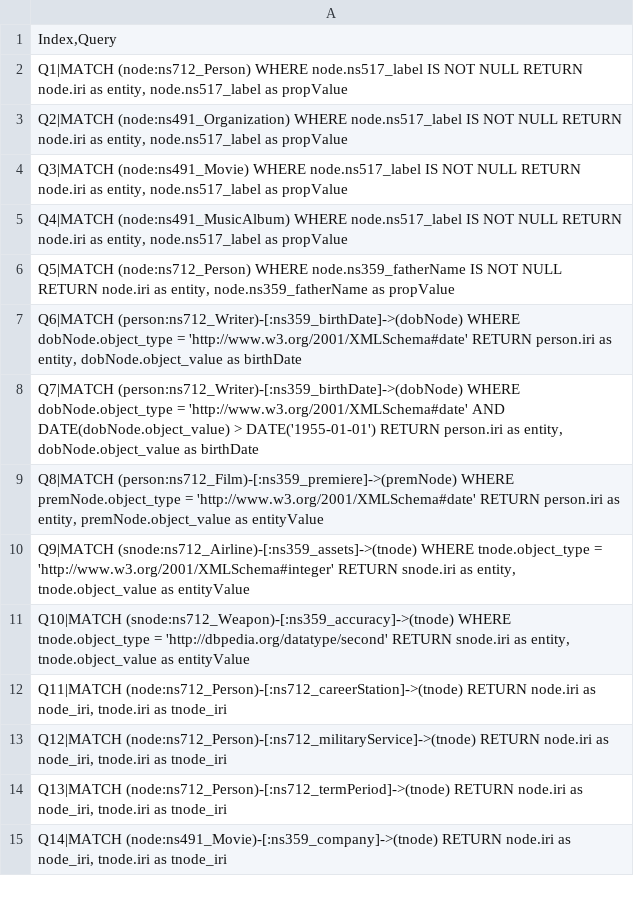
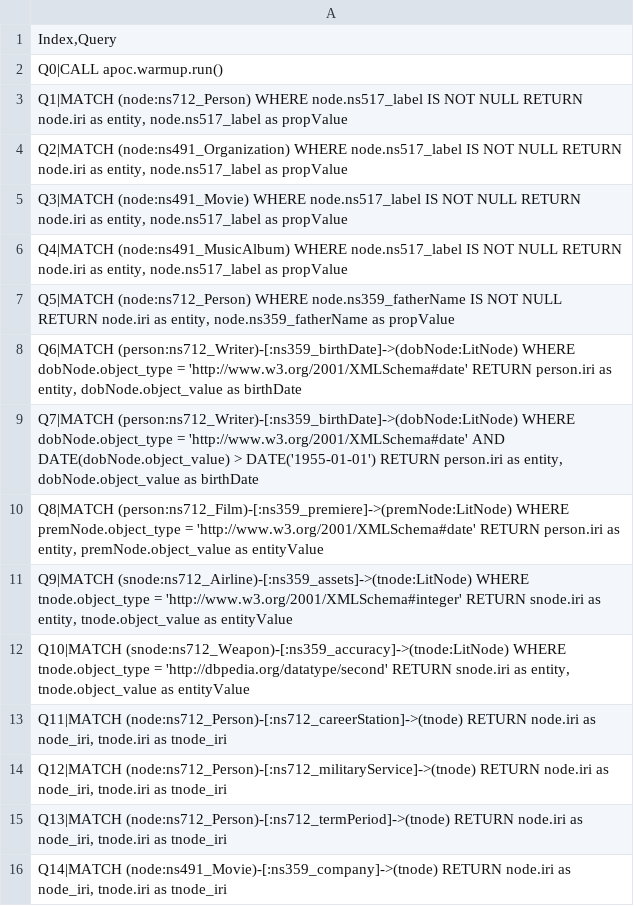
Before and after one commit to dkw-aau/KG2PG, a CSV file: src/main/resources/s3pg_queries.csv, drawn as a sheet; only a part is shown.

Commit message:
Running query benchmark with warmups

```diff
--- a/src/main/resources/s3pg_queries.csv
+++ b/src/main/resources/s3pg_queries.csv
@@ -1,2 +1,3 @@
 Index,Query
+Q0|CALL apoc.warmup.run();
 Q1|MATCH (node:ns712_Person) WHERE node.ns517_label IS NOT NULL RETURN node.iri as entity, node.ns517_label as propValue;
@@ -6,7 +7,7 @@ Q4|MATCH (node:ns491_MusicAlbum) WHERE node.ns517_label IS NOT NULL RETURN node.
 Q5|MATCH (node:ns712_Person) WHERE node.ns359_fatherName IS NOT NULL RETURN node.iri as entity, node.ns359_fatherName as propValue;
-Q6|MATCH (person:ns712_Writer)-[:ns359_birthDate]->(dobNode) WHERE dobNode.object_type = 'http://www.w3.org/2001/XMLSchema#date' RETURN person.iri as entity, dobNode.object_value as birthDate;
-Q7|MATCH (person:ns712_Writer)-[:ns359_birthDate]->(dobNode) WHERE dobNode.object_type = 'http://www.w3.org/2001/XMLSchema#date' AND DATE(dobNode.object_value) > DATE('1955-01-01') RETURN person.iri as entity, dobNode.object_value as birthDate;
-Q8|MATCH (person:ns712_Film)-[:ns359_premiere]->(premNode) WHERE premNode.object_type = 'http://www.w3.org/2001/XMLSchema#date' RETURN person.iri as entity, premNode.object_value as entityValue;
-Q9|MATCH (snode:ns712_Airline)-[:ns359_assets]->(tnode) WHERE tnode.object_type = 'http://www.w3.org/2001/XMLSchema#integer' RETURN snode.iri as entity, tnode.object_value as entityValue;
-Q10|MATCH (snode:ns712_Weapon)-[:ns359_accuracy]->(tnode) WHERE tnode.object_type = 'http://dbpedia.org/datatype/second' RETURN snode.iri as entity, tnode.object_value as entityValue;
+Q6|MATCH (person:ns712_Writer)-[:ns359_birthDate]->(dobNode:LitNode) WHERE dobNode.object_type = 'http://www.w3.org/2001/XMLSchema#date' RETURN person.iri as entity, dobNode.object_value as birthDate;
+Q7|MATCH (person:ns712_Writer)-[:ns359_birthDate]->(dobNode:LitNode) WHERE dobNode.object_type = 'http://www.w3.org/2001/XMLSchema#date' AND DATE(dobNode.object_value) > DATE('1955-01-01') RETURN person.iri as entity, dobNode.object_value as birthDate;
+Q8|MATCH (person:ns712_Film)-[:ns359_premiere]->(premNode:LitNode) WHERE premNode.object_type = 'http://www.w3.org/2001/XMLSchema#date' RETURN person.iri as entity, premNode.object_value as entityValue;
+Q9|MATCH (snode:ns712_Airline)-[:ns359_assets]->(tnode:LitNode) WHERE tnode.object_type = 'http://www.w3.org/2001/XMLSchema#integer' RETURN snode.iri as entity, tnode.object_value as entityValue;
+Q10|MATCH (snode:ns712_Weapon)-[:ns359_accuracy]->(tnode:LitNode) WHERE tnode.object_type = 'http://dbpedia.org/datatype/second' RETURN snode.iri as entity, tnode.object_value as entityValue;
 Q11|MATCH (node:ns712_Person)-[:ns712_careerStation]->(tnode) RETURN node.iri as node_iri, tnode.iri as tnode_iri;
```
Also changed, not shown: src/main/resources/ns_queries.csv, src/main/resources/rdf2pg_queries.csv, 5 other files.
